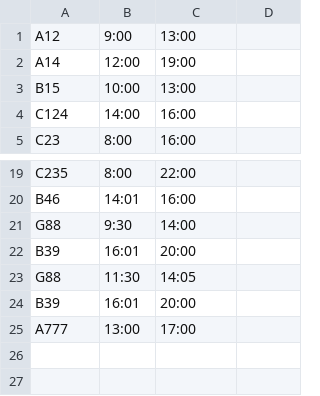
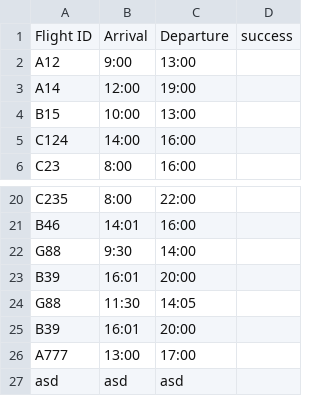
Before and after one commit to VasiliAnoshin/FlightsManager, a CSV file: flights.csv, drawn as a sheet; only a part is shown, gaps mark what is left out; the diff names each change by its address in the sheet, - before the commit and + after, or states it on an @@ line.

```diff
--- a/flights.csv
+++ b/flights.csv
+row 1: Flight ID | Arrival | Departure | success
+row 27: asd | asd | asd
```
Also changed, not shown: 5 other files.
